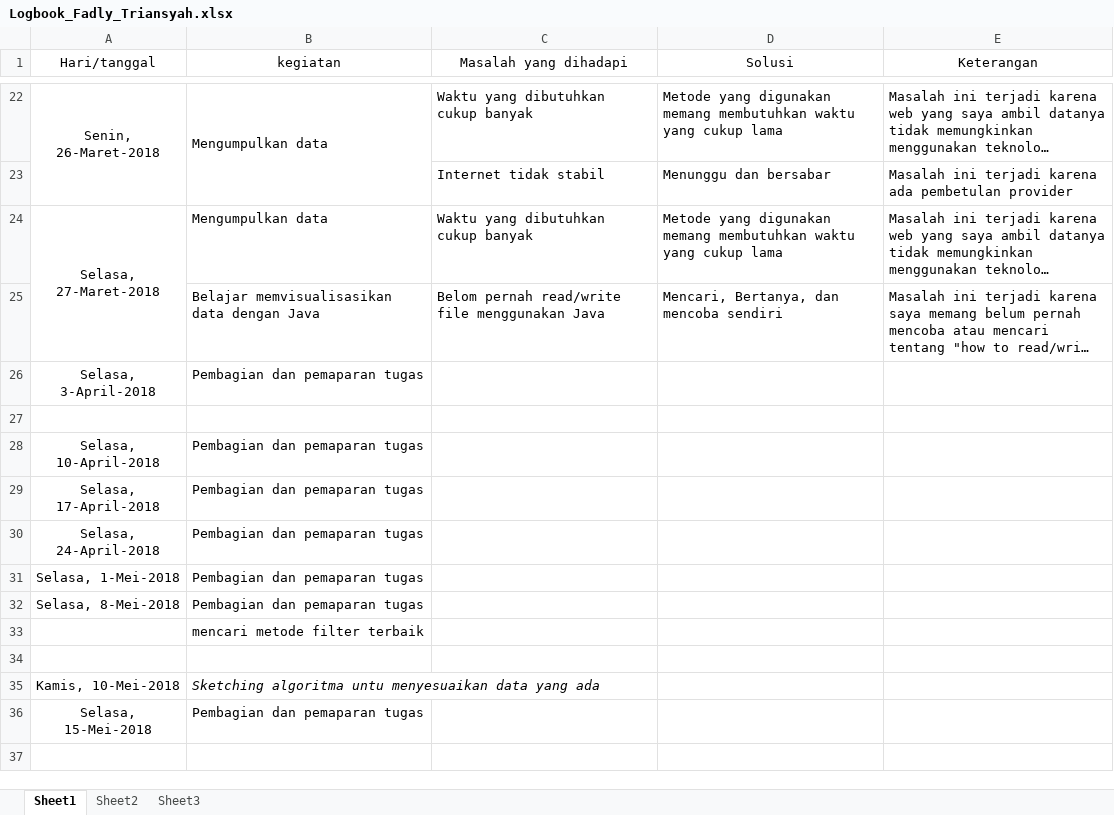
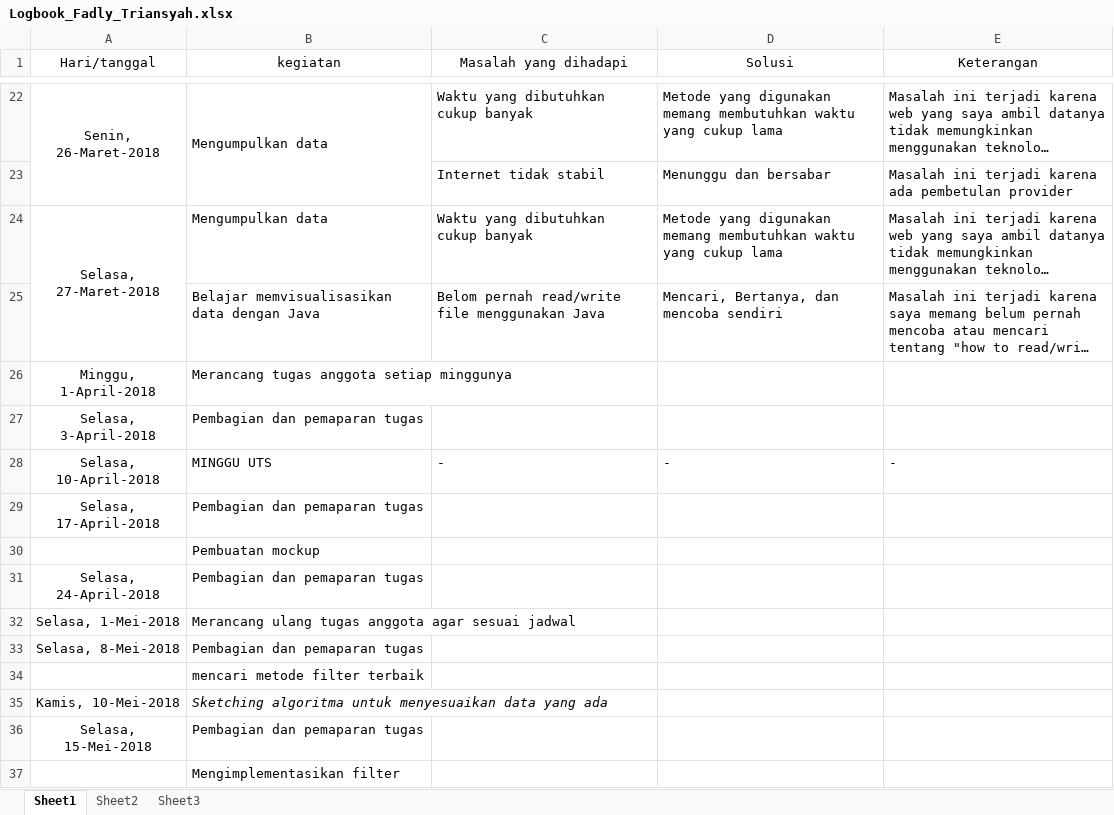
Before and after one commit to fadlytr/Proyek1_Kosqu, an Excel workbook: Logbook/Logbook_Fadly_Triansyah.xlsx, sheet Sheet1, drawn as a sheet; only a part is shown, gaps mark what is left out; long unchanged cells end in …; values as stored, in another font and other column widths than the file's, no borders; removed rows and columns are numbered as before the commit, all else as after; the diff names each change by its address in the sheet, - before the commit and + after, or states it on an @@ line.

Commit message:
apdet logbook

```diff
--- a/Logbook/Logbook_Fadly_Triansyah.xlsx (sheet Sheet1)
+++ b/Logbook/Logbook_Fadly_Triansyah.xlsx (sheet Sheet1)
+row 26: Minggu, 1-April-2018 | Merancang tugas anggota setiap minggunya
-row 28: (empty)
+row 28: Selasa, 10-April-2018 | MINGGU UTS | - | - | -
-row 28: Selasa, 10-April-2018 | Pembagian dan pemaparan tugas
+row 30:  | Pembuatan mockup
-B32 (kegiatan): Pembagian dan pemaparan tugas
+B32 (kegiatan): Merancang ulang tugas anggota agar sesuai jadwal
-row 34: (empty)
-B35 (kegiatan): Sketching algoritma untu menyesuaikan data…
+B35 (kegiatan): Sketching algoritma untuk menyesuaikan data…
+row 37:  | Mengimplementasikan filter
```
